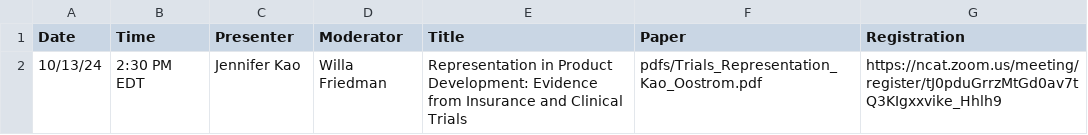
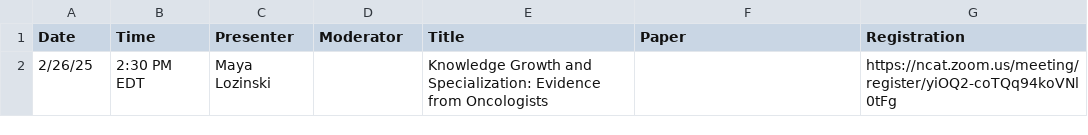
Before and after one commit to ernbilen/EHEC-website, a CSV file: _data/main_page.csv, drawn as a sheet; removed rows and columns are numbered as before the commit, all else as after; the diff names each change by its address in the sheet, - before the commit and + after, or states it on an @@ line.

```diff
--- a/_data/main_page.csv
+++ b/_data/main_page.csv
-row 2: 10/13/24 | 2:30 PM EDT | Jennifer Kao | Willa Friedman | Representation in Product Development: Evidence from Insurance and Clinical Trials | pdfs/Trials_Representation_Kao_Oostrom.pdf | https://ncat.zoom.us/meeting/register/tJ0pduGrrzMtGd0av7tQ3KIgxxvike_Hhlh9
+row 2: 2/26/25 | 2:30 PM EDT | Maya Lozinski |  | Knowledge Growth and Specialization: Evidence from Oncologists |  | https://ncat.zoom.us/meeting/register/yiOQ2-coTQq94koVNl0tFg
```
Also changed, not shown: _data/past_seminars.csv, _data/schedule.csv, 2 other files.
